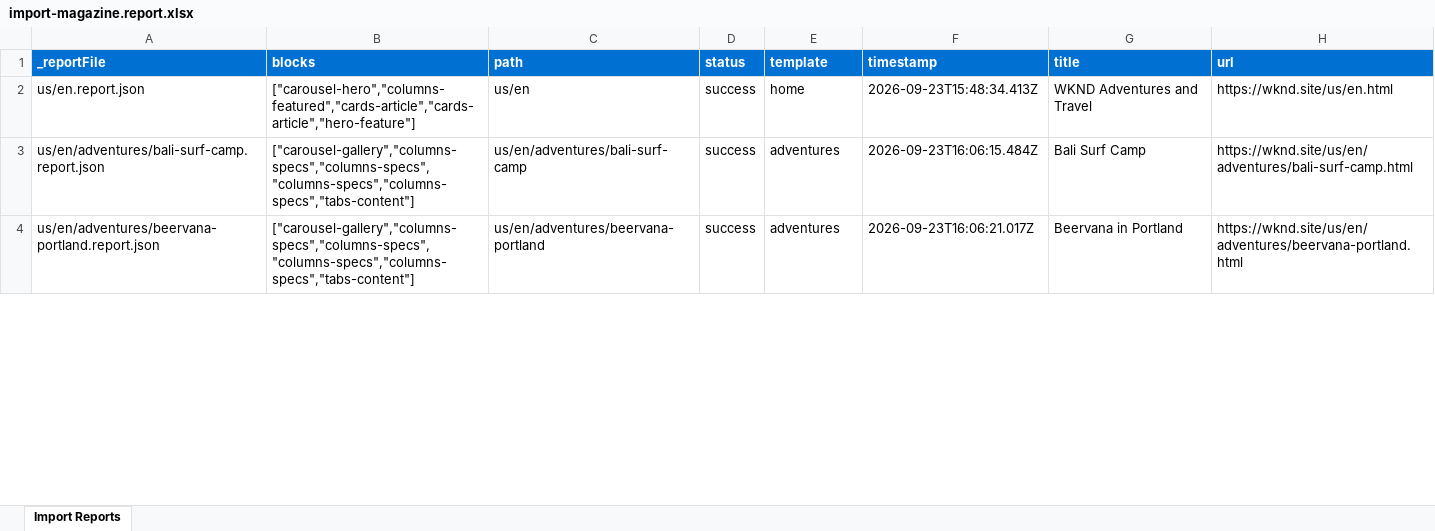
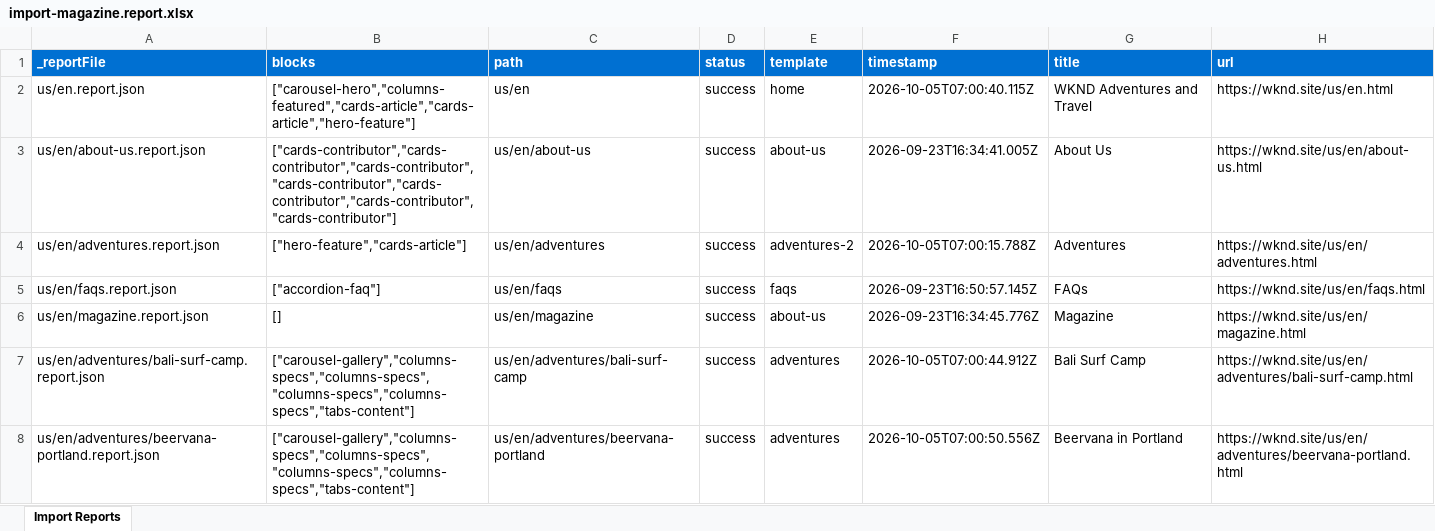
Before and after one commit to NaveensRatimani/NaveenEDSDemo, an Excel workbook: tools/importer/reports/import-magazine.report.xlsx, sheet Import Reports, drawn as a sheet; only a part is shown; values as stored, in another font and other column widths than the file's, no borders; addresses are those after the commit; the diff covers the shown part only; the diff names each change by its address in the sheet, - before the commit and + after, or states it on an @@ line.

```diff
--- a/tools/importer/reports/import-magazine.report.xlsx (sheet Import Reports)
+++ b/tools/importer/reports/import-magazine.report.xlsx (sheet Import Reports)
-F2 (timestamp): 2026-09-23T15:48:34.413Z
+F2 (timestamp): 2026-10-05T07:00:40.115Z
+row 3: us/en/about-us.report.json | ["cards-contributor","cards-contributor","cards-contributor","cards-contributor","cards-contributor","cards-contributor","cards-contributor"] | us/en/about-us | success | about-us | 2026-09-23T16:34:41.005Z | About Us | https://wknd.site/us/en/about-us.html
+row 4: us/en/adventures.report.json | ["hero-feature","cards-article"] | us/en/adventures | success | adventures-2 | 2026-10-05T07:00:15.788Z | Adventures | https://wknd.site/us/en/adventures.html
+row 5: us/en/faqs.report.json | ["accordion-faq"] | us/en/faqs | success | faqs | 2026-09-23T16:50:57.145Z | FAQs | https://wknd.site/us/en/faqs.html
+row 6: us/en/magazine.report.json | [] | us/en/magazine | success | about-us | 2026-09-23T16:34:45.776Z | Magazine | https://wknd.site/us/en/magazine.html
-F7 (timestamp): 2026-09-23T16:06:15.484Z
+F7 (timestamp): 2026-10-05T07:00:44.912Z
-F8 (timestamp): 2026-09-23T16:06:21.017Z
+F8 (timestamp): 2026-10-05T07:00:50.556Z
```
Also changed, not shown: 19 edited cells elsewhere in this sheet, tools/importer/reports/import-about-us.report.xlsx, tools/importer/reports/import-adventures-2.report.xlsx, 47 other files.
